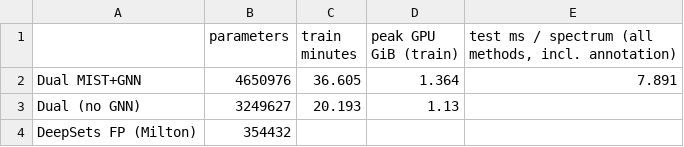
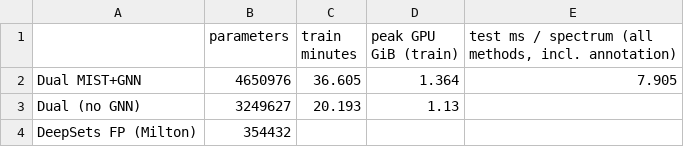
Before and after one commit to AntoineDul/MSMS-StructurePrediction, a CSV file: mo_graph/results/cost.csv, drawn as a sheet.

```diff
--- a/mo_graph/results/cost.csv
+++ b/mo_graph/results/cost.csv
@@ -1,3 +1,3 @@
 ,parameters,train minutes,peak GPU GiB (train),"test ms / spectrum (all methods, incl. annotation)"
-Dual MIST+GNN,4650976,36.605,1.364,7.891
+Dual MIST+GNN,4650976,36.605,1.364,7.905
 Dual (no GNN),3249627,20.193,1.13,
```
Also changed, not shown: mo_graph/results/paired_differences_mrr25.csv, mo_graph/results/summary_test.csv, 12 other files.
